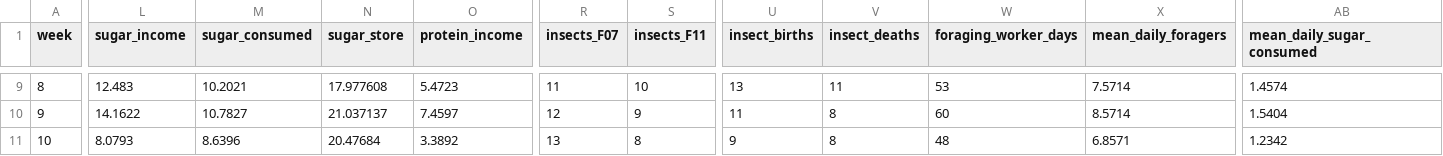
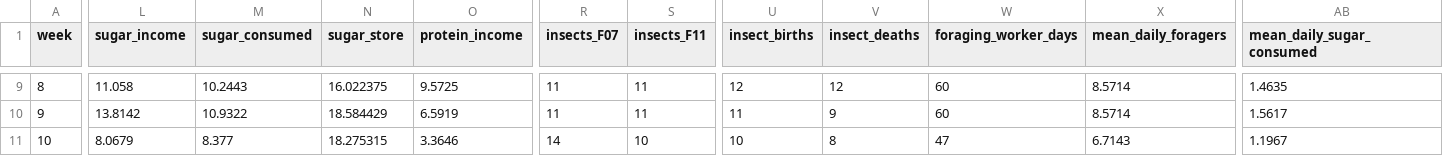
Before and after one commit to davidcatcat/antempire, a CSV file: reports/day15-134-v20-weekly.csv, drawn as a sheet; only a part is shown, gaps mark what is left out; the diff covers the shown part only; the diff names each change by its address in the sheet, - before the commit and + after, or states it on an @@ line.

```diff
--- a/reports/day15-134-v20-weekly.csv
+++ b/reports/day15-134-v20-weekly.csv
-L9 (sugar_income): 12.483
+L9 (sugar_income): 11.058
-M9 (sugar_consumed): 10.2021
+M9 (sugar_consumed): 10.2443
-N9 (sugar_store): 17.977608
+N9 (sugar_store): 16.022375
-O9 (protein_income): 5.4723
+O9 (protein_income): 9.5725
-S9 (insects_F11): 10
+S9 (insects_F11): 11
-U9 (insect_births): 13
+U9 (insect_births): 12
-V9 (insect_deaths): 11
+V9 (insect_deaths): 12
-W9 (foraging_worker_days): 53
+W9 (foraging_worker_days): 60
-X9 (mean_daily_foragers): 7.5714
+X9 (mean_daily_foragers): 8.5714
-AB9 (mean_daily_sugar_consumed): 1.4574
+AB9 (mean_daily_sugar_consumed): 1.4635
-L10 (sugar_income): 14.1622
+L10 (sugar_income): 13.8142
-M10 (sugar_consumed): 10.7827
+M10 (sugar_consumed): 10.9322
-N10 (sugar_store): 21.037137
+N10 (sugar_store): 18.584429
-O10 (protein_income): 7.4597
+O10 (protein_income): 6.5919
-R10 (insects_F07): 12
+R10 (insects_F07): 11
-S10 (insects_F11): 9
+S10 (insects_F11): 11
-V10 (insect_deaths): 8
+V10 (insect_deaths): 9
-AB10 (mean_daily_sugar_consumed): 1.5404
+AB10 (mean_daily_sugar_consumed): 1.5617
-L11 (sugar_income): 8.0793
+L11 (sugar_income): 8.0679
-M11 (sugar_consumed): 8.6396
+M11 (sugar_consumed): 8.377
-N11 (sugar_store): 20.47684
+N11 (sugar_store): 18.275315
-O11 (protein_income): 3.3892
+O11 (protein_income): 3.3646
-R11 (insects_F07): 13
+R11 (insects_F07): 14
-S11 (insects_F11): 8
+S11 (insects_F11): 10
-U11 (insect_births): 9
+U11 (insect_births): 10
-W11 (foraging_worker_days): 48
+W11 (foraging_worker_days): 47
-X11 (mean_daily_foragers): 6.8571
+X11 (mean_daily_foragers): 6.7143
-AB11 (mean_daily_sugar_consumed): 1.2342
+AB11 (mean_daily_sugar_consumed): 1.1967
```
Also changed, not shown: 138 edited cells elsewhere in this file, reports/day15-134-v20-20seeds-daily.csv, reports/day15-134-v20-20seeds-weekly.csv, 27 other files.
